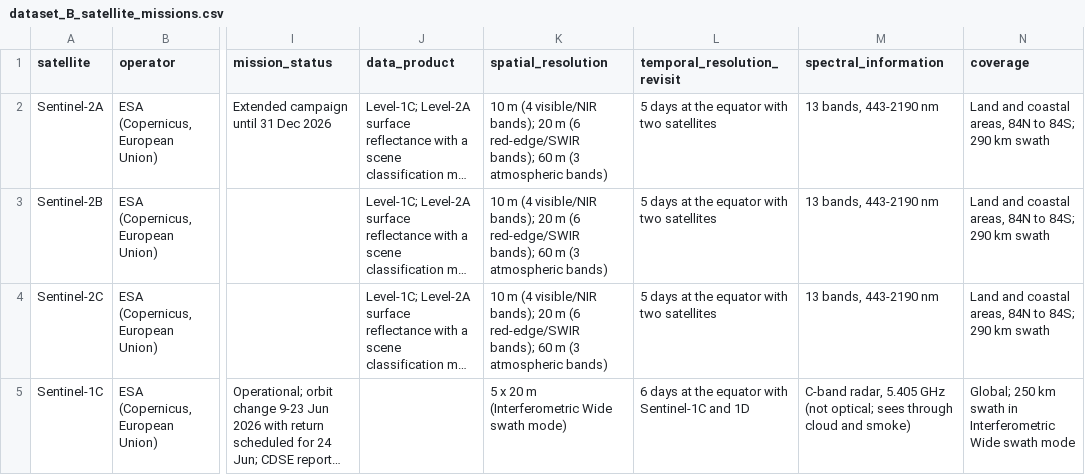
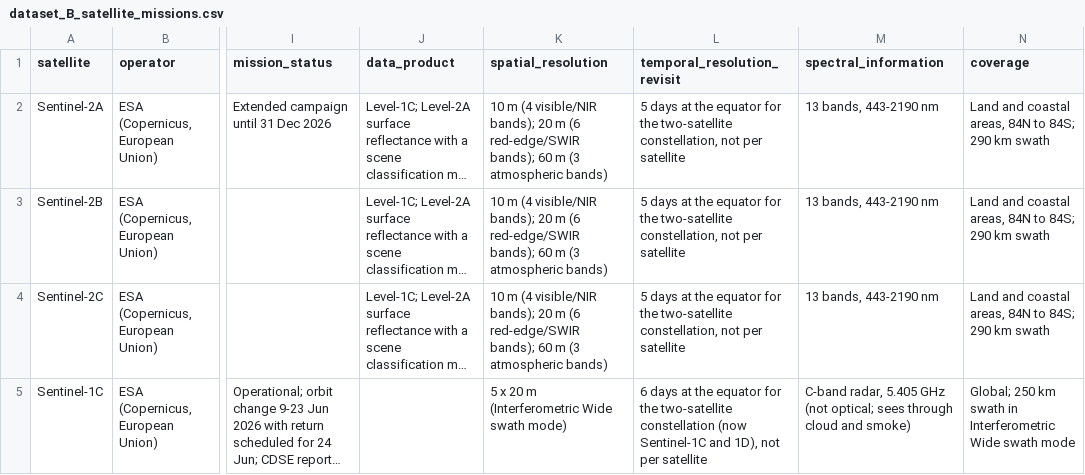
Before and after one commit to Panther2010/India-Space-Mission-Intelligence, a CSV file: data/raw/research/dataset_B_satellite_missions.csv, drawn as a sheet; only a part is shown, gaps mark what is left out; long unchanged cells end in …; the diff covers the shown part only; the diff names each change by its address in the sheet, - before the commit and + after, or states it on an @@ line.

```diff
--- a/data/raw/research/dataset_B_satellite_missions.csv
+++ b/data/raw/research/dataset_B_satellite_missions.csv
-L2:L4 (temporal_resolution_revisit): …the equator with two satellites
+L2:L4 (temporal_resolution_revisit): …the equator for the two-satellite constellation, not per satellite
-L5 (temporal_resolution_revisit): …the equator with Sentinel-1C and 1D
+L5 (temporal_resolution_revisit): …the equator for the two-satellite constellation (now Sentinel-1C and 1D), not per satellite
```
Also changed, not shown: 18 edited cells elsewhere in this file, 2 other files.
